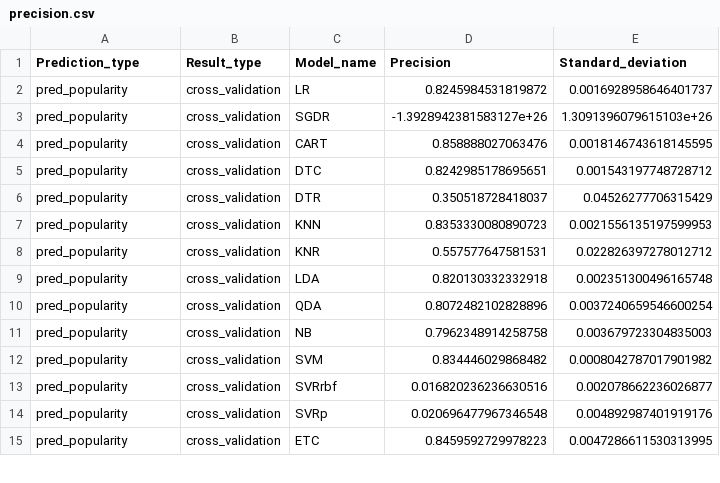
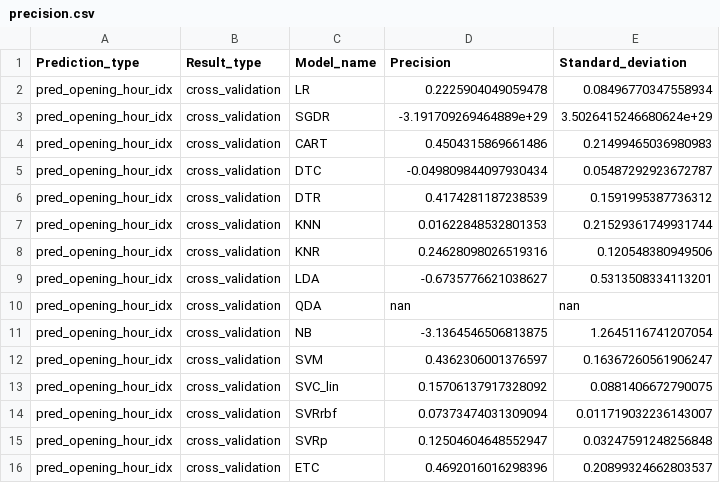
Before and after one commit to enjoychallenge/muni-chronotypy, a CSV file: mlearn/precision.csv, drawn as a sheet; only a part is shown; the diff covers the shown part only.

Commit message:
Train models for opening hour

```diff
--- a/mlearn/precision.csv
+++ b/mlearn/precision.csv
@@ -1,15 +1,16 @@
 Prediction_type,Result_type,Model_name,Precision,Standard_deviation
-pred_popularity,cross_validation,LR,0.8245984531819872,0.0016928958646401737
-pred_popularity,cross_validation,SGDR,-1.3928942381583127e+26,1.3091396079615103e+26
-pred_popularity,cross_validation,CART,0.858888027063476,0.0018146743618145595
-pred_popularity,cross_validation,DTC,0.8242985178695651,0.001543197748728712
-pred_popularity,cross_validation,DTR,0.350518728418037,0.04526277706315429
-pred_popularity,cross_validation,KNN,0.8353330080890723,0.0021556135197599953
-pred_popularity,cross_validation,KNR,0.557577647581531,0.022826397278012712
-pred_popularity,cross_validation,LDA,0.820130332332918,0.002351300496165748
-pred_popularity,cross_validation,QDA,0.8072482102828896,0.0037240659546600254
-pred_popularity,cross_validation,NB,0.7962348914258758,0.003679723304835003
-pred_popularity,cross_validation,SVM,0.834446029868482,0.0008042787017901982
-pred_popularity,cross_validation,SVRrbf,0.016820236236630516,0.002078662236026877
-pred_popularity,cross_validation,SVRp,0.020696477967346548,0.004892987401919176
-pred_popularity,cross_validation,ETC,0.8459592729978223,0.0047286611530313995
+pred_opening_hour_idx,cross_validation,LR,0.2225904049059478,0.08496770347558934
+pred_opening_hour_idx,cross_validation,SGDR,-3.191709269464889e+29,3.5026415246680624e+29
+pred_opening_hour_idx,cross_validation,CART,0.4504315869661486,0.21499465036980983
+pred_opening_hour_idx,cross_validation,DTC,-0.049809844097930434,0.05487292923672787
+pred_opening_hour_idx,cross_validation,DTR,0.4174281187238539,0.1591995387736312
+pred_opening_hour_idx,cross_validation,KNN,0.01622848532801353,0.21529361749931744
+pred_opening_hour_idx,cross_validation,KNR,0.24628098026519316,0.120548380949506
+pred_opening_hour_idx,cross_validation,LDA,-0.6735776621038627,0.5313508334113201
+pred_opening_hour_idx,cross_validation,QDA,nan,nan
+pred_opening_hour_idx,cross_validation,NB,-3.1364546506813875,1.2645116741207054
+pred_opening_hour_idx,cross_validation,SVM,0.4362306001376597,0.16367260561906247
+pred_opening_hour_idx,cross_validation,SVC_lin,0.15706137917328092,0.0881406672790075
+pred_opening_hour_idx,cross_validation,SVRrbf,0.07373474031309094,0.011719032236143007
+pred_opening_hour_idx,cross_validation,SVRp,0.12504604648552947,0.03247591248256848
+pred_opening_hour_idx,cross_validation,ETC,0.4692016016298396,0.20899324662803537
```
Also changed, not shown: 2 added rows, 1 removed row and 21 edited cells elsewhere in this file, 2 other files.
